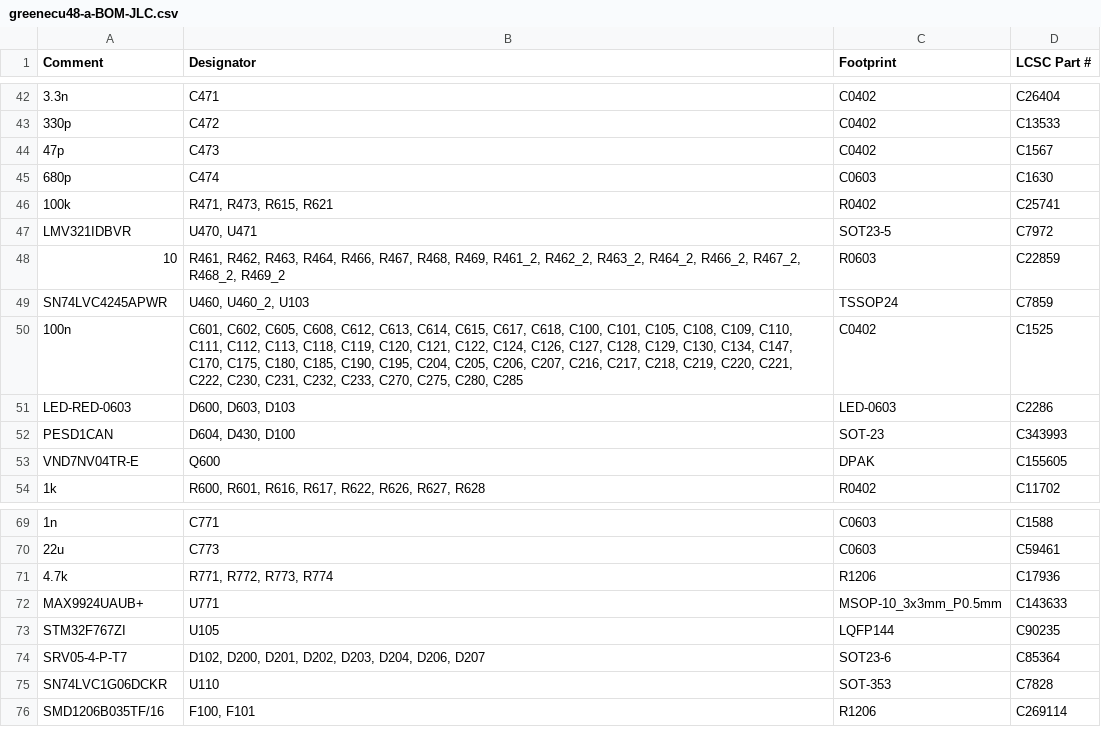
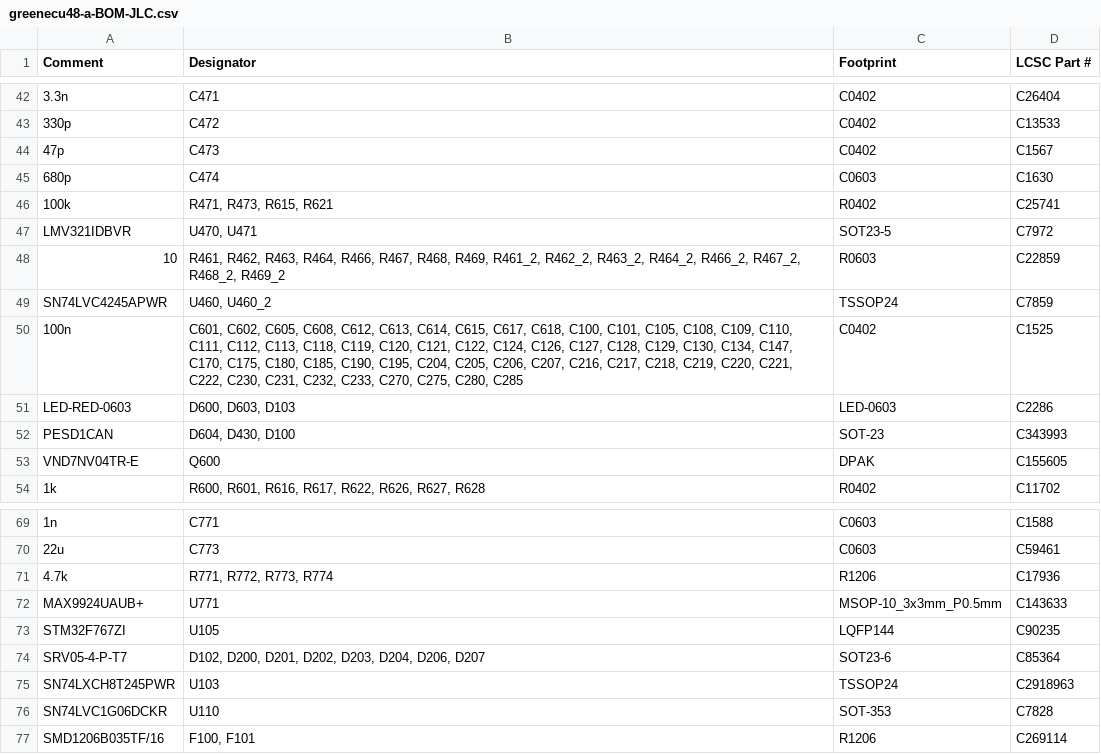
Before and after one commit to greenenergyperuwifi/hellen-example, a CSV file: boards/greenecu48-a/board/greenecu48-a-BOM-JLC.csv, drawn as a sheet; only a part is shown, gaps mark what is left out.

```diff
--- a/boards/greenecu48-a/board/greenecu48-a-BOM-JLC.csv
+++ b/boards/greenecu48-a/board/greenecu48-a-BOM-JLC.csv
@@ -48,3 +48,3 @@ Comment,Designator,Footprint,LCSC Part #
 "10","R461, R462, R463, R464, R466, R467, R468, R469, R461_2, R462_2, R463_2, R464_2, R466_2, R467_2, R468_2, R469_2","R0603","C22859"
-"SN74LVC4245APWR","U460, U460_2, U103","TSSOP24","C7859"
+"SN74LVC4245APWR","U460, U460_2","TSSOP24","C7859"
 "100n","C601, C602, C605, C608, C612, C613, C614, C615, C617, C618, C100, C101, C105, C108, C109, C110, C111, C112, C113, C118, C119, C120, C121, C122, C124, C126, C127, C128, C129, C130, C134, C147, C170, C175, C180, C185, C190, C195, C204, C205, C206, C207, C216, C217, C218, C219, C220, C221, C222, C230, C231, C232, C233, C270, C275, C280, C285","C0402","C1525"
@@ -74,2 +74,3 @@ Comment,Designator,Footprint,LCSC Part #
 "SRV05-4-P-T7","D102, D200, D201, D202, D203, D204, D206, D207","SOT23-6","C85364"
+"SN74LXCH8T245PWR","U103","TSSOP24","C2918963"
 "SN74LVC1G06DCKR","U110","SOT-353","C7828"
```
Also changed, not shown: boards/greenecu48-a/board/misc/greenecu48-a-BOM.csv, 28 other files.
